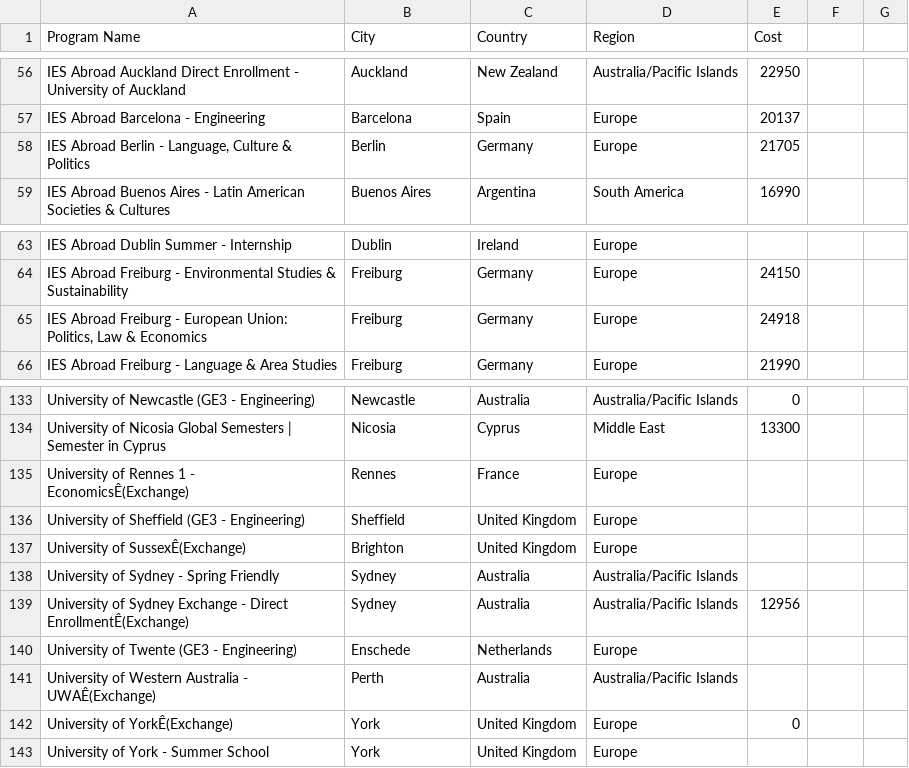
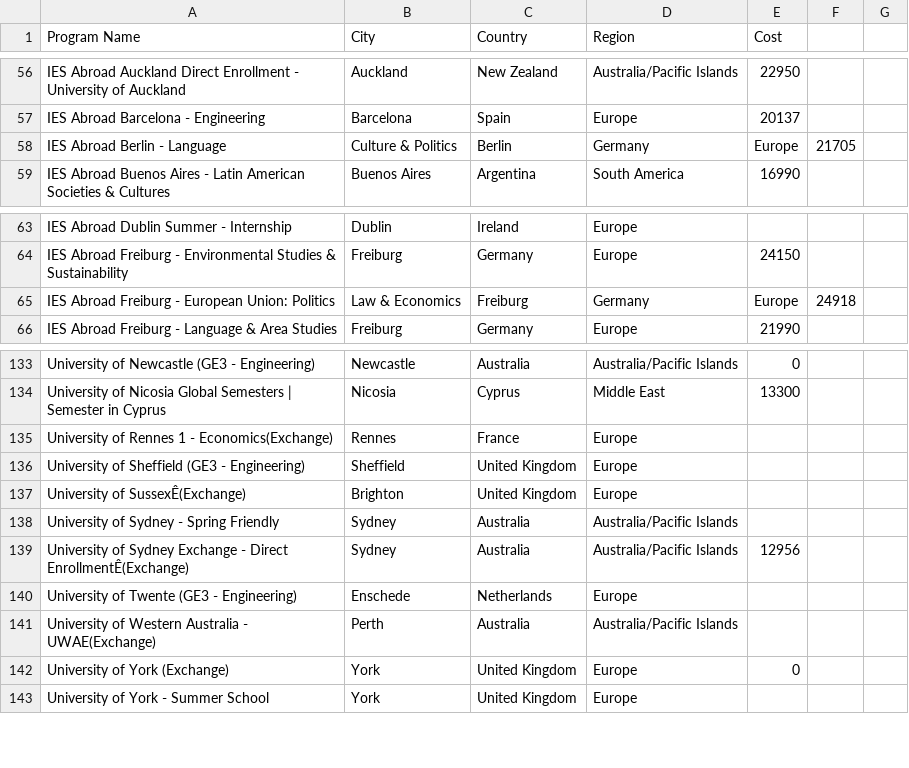
Before and after one commit to ceaur/cea-budget-dashboard, a CSV file: data/ProgramCost.csv, drawn as a sheet; only a part is shown, gaps mark what is left out; the diff covers the shown part only.

Commit message:
Update ProgramCost.csv

```diff
--- a/data/ProgramCost.csv
+++ b/data/ProgramCost.csv
@@ -57,3 +57,3 @@ IES Abroad Auckland Direct Enrollment - University of Auckland,Auckland,New Zeal
 IES Abroad Barcelona - Engineering,Barcelona,Spain,Europe,20137
-"IES Abroad Berlin - Language, Culture & Politics",Berlin,Germany,Europe,21705
+IES Abroad Berlin - Language, Culture & Politics,Berlin,Germany,Europe,21705
 IES Abroad Buenos Aires - Latin American Societies & Cultures,Buenos Aires,Argentina,South America,16990
@@ -64,3 +64,3 @@ IES Abroad Dublin Summer - Internship,Dublin,Ireland,Europe,
 IES Abroad Freiburg - Environmental Studies & Sustainability,Freiburg,Germany,Europe,24150
-"IES Abroad Freiburg - European Union: Politics, Law & Economics",Freiburg,Germany,Europe,24918
+IES Abroad Freiburg - European Union: Politics, Law & Economics,Freiburg,Germany,Europe,24918
 IES Abroad Freiburg - Language & Area Studies,Freiburg,Germany,Europe,21990
@@ -134,3 +134,3 @@ University of Newcastle (GE3 - Engineering),Newcastle,Australia,Australia/Pacifi
 University of Nicosia Global Semesters | Semester in Cyprus,Nicosia,Cyprus,Middle East,13300
-University of Rennes 1 - EconomicsÊ(Exchange),Rennes,France,Europe,
+University of Rennes 1 - Economics(Exchange),Rennes,France,Europe,
 University of Sheffield (GE3 - Engineering),Sheffield,United Kingdom,Europe,
@@ -140,4 +140,4 @@ University of Sydney Exchange - Direct EnrollmentÊ(Exchange),Sydney,Australia,A
 University of Twente (GE3 - Engineering),Enschede,Netherlands,Europe,
-University of Western Australia - UWAÊ(Exchange),Perth,Australia,Australia/Pacific Islands,
-University of YorkÊ(Exchange),York,United Kingdom,Europe,0
+University of Western Australia - UWAE(Exchange),Perth,Australia,Australia/Pacific Islands,
+University of York (Exchange),York,United Kingdom,Europe,0
 University of York - Summer School,York,United Kingdom,Europe,
```
Also changed, not shown: 15 added rows and 15 removed rows elsewhere in this file.
